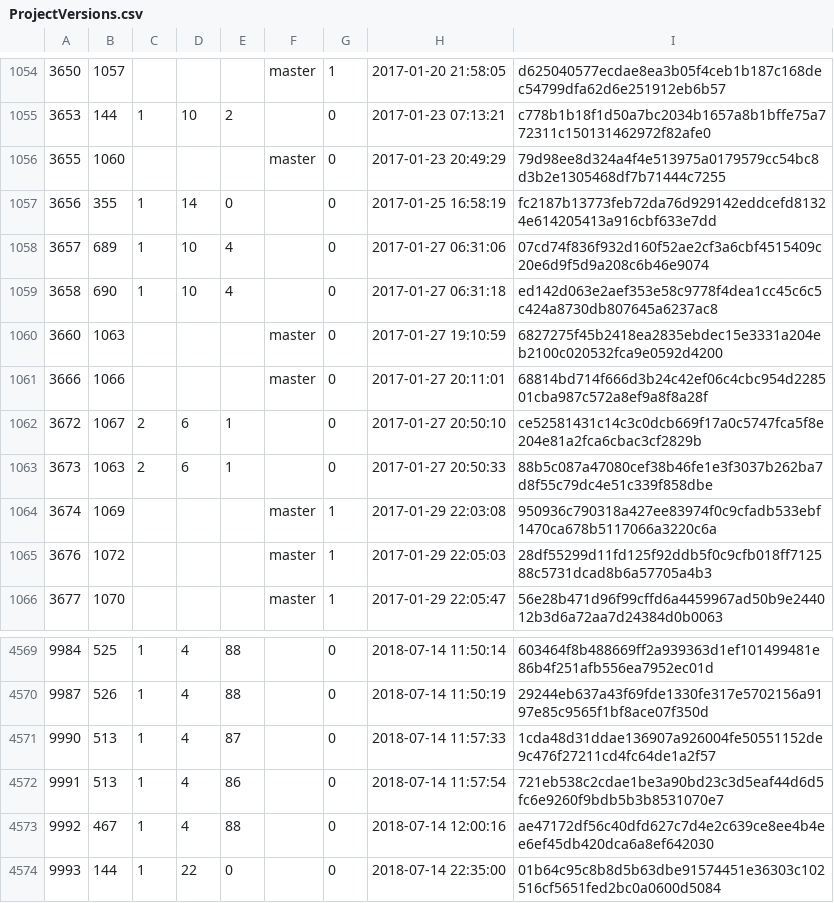
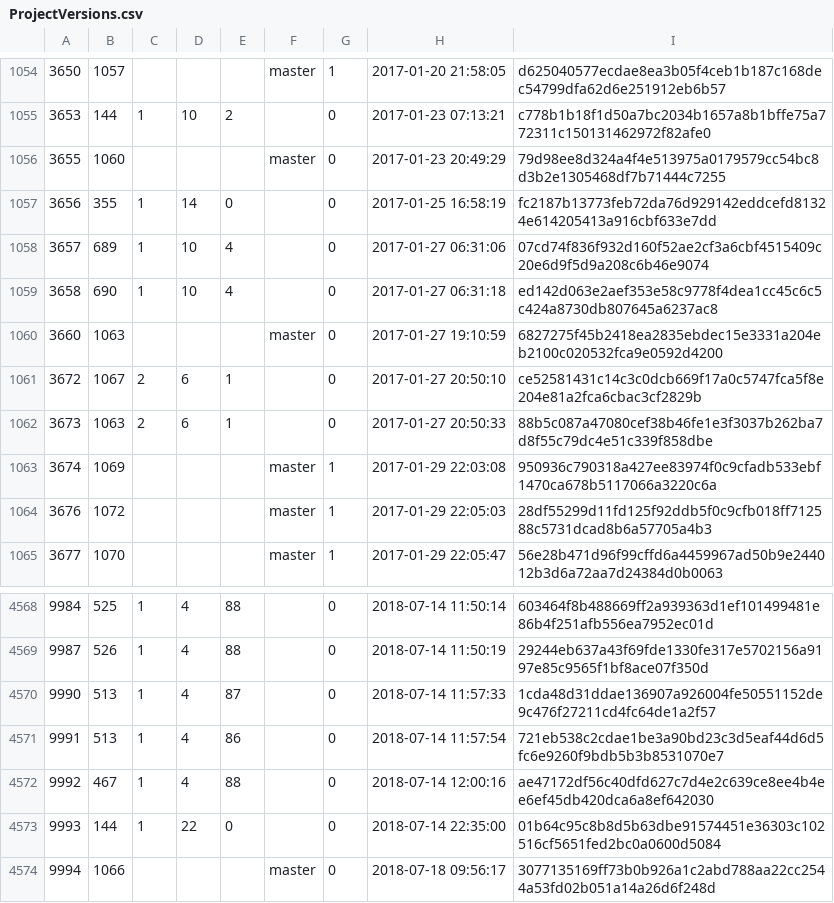
Before and after one commit to cppan/database, a CSV file: ProjectVersions.csv, drawn as a sheet; only a part is shown, gaps mark what is left out; removed rows and columns are numbered as before the commit, all else as after; the diff names each change by its address in the sheet, - before the commit and + after, or states it on an @@ line.

```diff
--- a/ProjectVersions.csv
+++ b/ProjectVersions.csv
-row 1061: 3666 | 1066 |  |  |  | master | 0 | 2017-01-27 20:11:01 | 68814bd714f666d3b24c42ef06c4cbc954d228501cba987c572a8ef9a8f8a28f
+row 4574: 9994 | 1066 |  |  |  | master | 0 | 2018-07-18 09:56:17 | 3077135169ff73b0b926a1c2abd788aa22cc2544a53fd02b051a14a26d6f248d
```
Also changed, not shown: ProjectVersionDependencies.csv, 1 other file.
